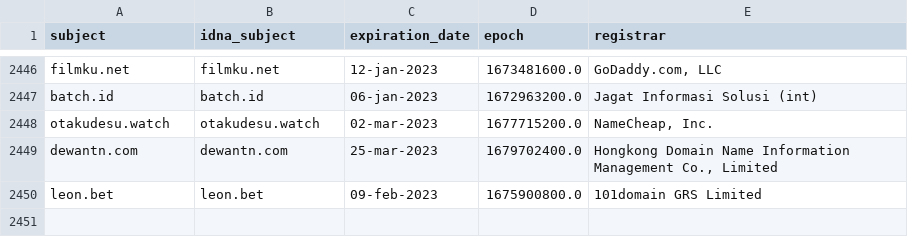
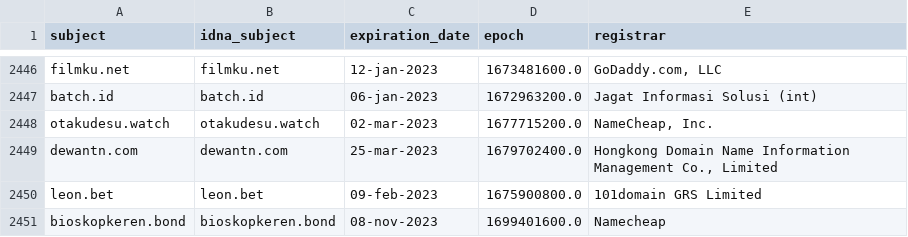
Before and after one commit to dead-hosts/indonesianadblockrules-subscriptions_git_ABPindo, a CSV file: .pyfunceble/whois.csv, drawn as a sheet; only a part is shown, gaps mark what is left out.

```diff
--- a/.pyfunceble/whois.csv
+++ b/.pyfunceble/whois.csv
@@ -2450 +2450,2 @@ dewantn.com,dewantn.com,25-mar-2023,1679702400.0,"Hongkong Domain Name Informati
 leon.bet,leon.bet,09-feb-2023,1675900800.0,101domain GRS Limited
+bioskopkeren.bond,bioskopkeren.bond,08-nov-2023,1699401600.0,Namecheap
```
Also changed, not shown: .pyfunceble/inactive.csv, 20 other files.
